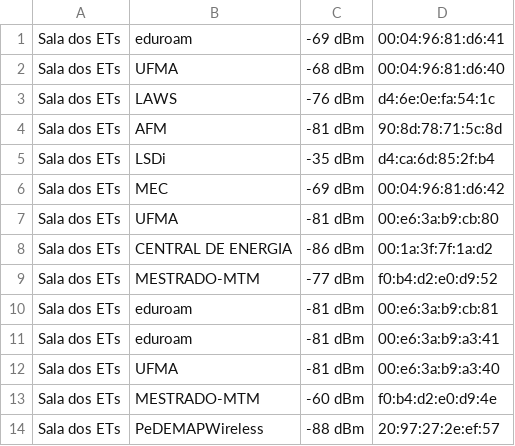
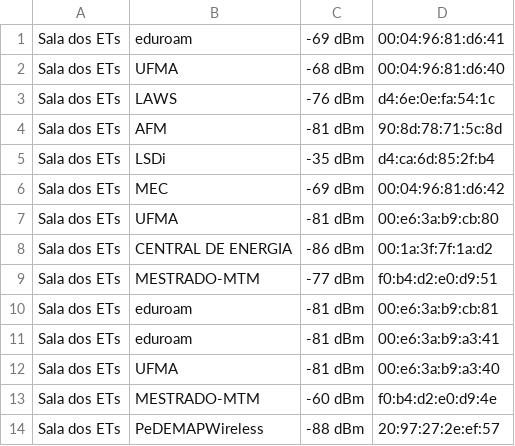
Before and after one commit to thiagoamaral0/Aval_Desempenho, a CSV file: site/importedCSvs/dataAPs.csv, drawn as a sheet; only a part is shown.

```diff
--- a/site/importedCSvs/dataAPs.csv
+++ b/site/importedCSvs/dataAPs.csv
@@ -8,3 +8,3 @@ Sala dos ETs,UFMA,-81 dBm,00:e6:3a:b9:cb:80
 Sala dos ETs,CENTRAL DE ENERGIA,-86 dBm,00:1a:3f:7f:1a:d2
-Sala dos ETs,MESTRADO-MTM,-77 dBm,f0:b4:d2:e0:d9:52
+Sala dos ETs,MESTRADO-MTM,-77 dBm,f0:b4:d2:e0:d9:51
 Sala dos ETs,eduroam,-81 dBm,00:e6:3a:b9:cb:81
```
Also changed, not shown: 5 other files.
